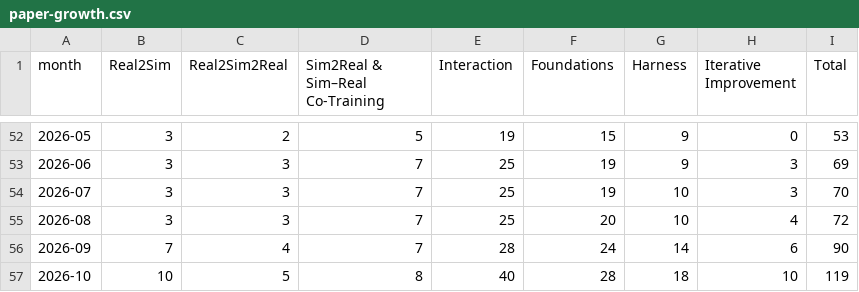
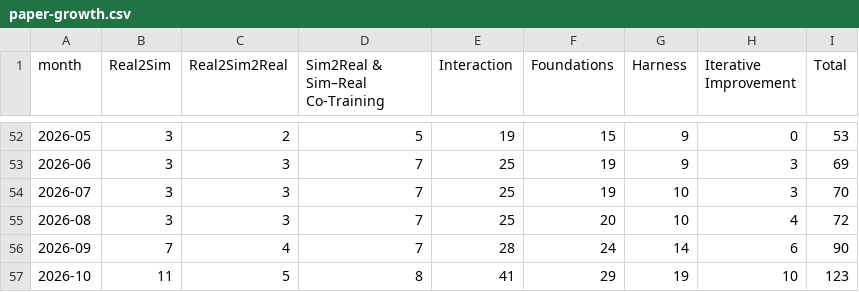
Before and after one commit to rascal-yang/awesome-humanoid-locomanipulation, a CSV file: docs/paper-growth.csv, drawn as a sheet; only a part is shown, gaps mark what is left out.

Commit message:
docs: add four humanoid interaction and loco-manipulation works

```diff
--- a/docs/paper-growth.csv
+++ b/docs/paper-growth.csv
@@ -56,2 +56,2 @@ month,Real2Sim,Real2Sim2Real,Sim2Real & Sim–Real Co-Training,Interaction,Found
 2026-09,7,4,7,28,24,14,6,90
-2026-10,10,5,8,40,28,18,10,119
+2026-10,11,5,8,41,29,19,10,123
```
Also changed, not shown: 4 other files.
